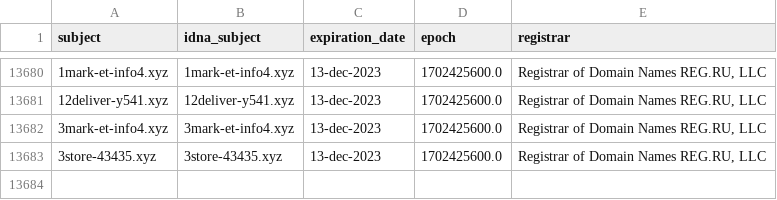
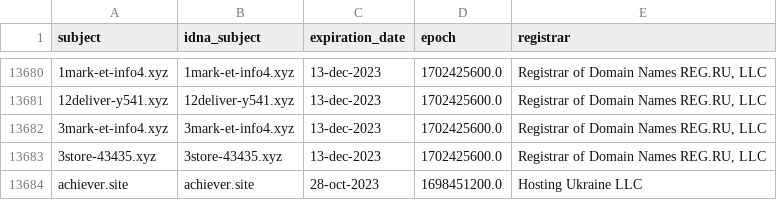
Before and after one commit to dead-hosts/KADhosts_git_azet12, a CSV file: .pyfunceble/whois.csv, drawn as a sheet; only a part is shown, gaps mark what is left out; the diff names each change by its address in the sheet, - before the commit and + after, or states it on an @@ line.

```diff
--- a/.pyfunceble/whois.csv
+++ b/.pyfunceble/whois.csv
+row 13684: achiever.site | achiever.site | 28-oct-2023 | 1698451200.0 | Hosting Ukraine LLC
```
Also changed, not shown: 8 other files.
